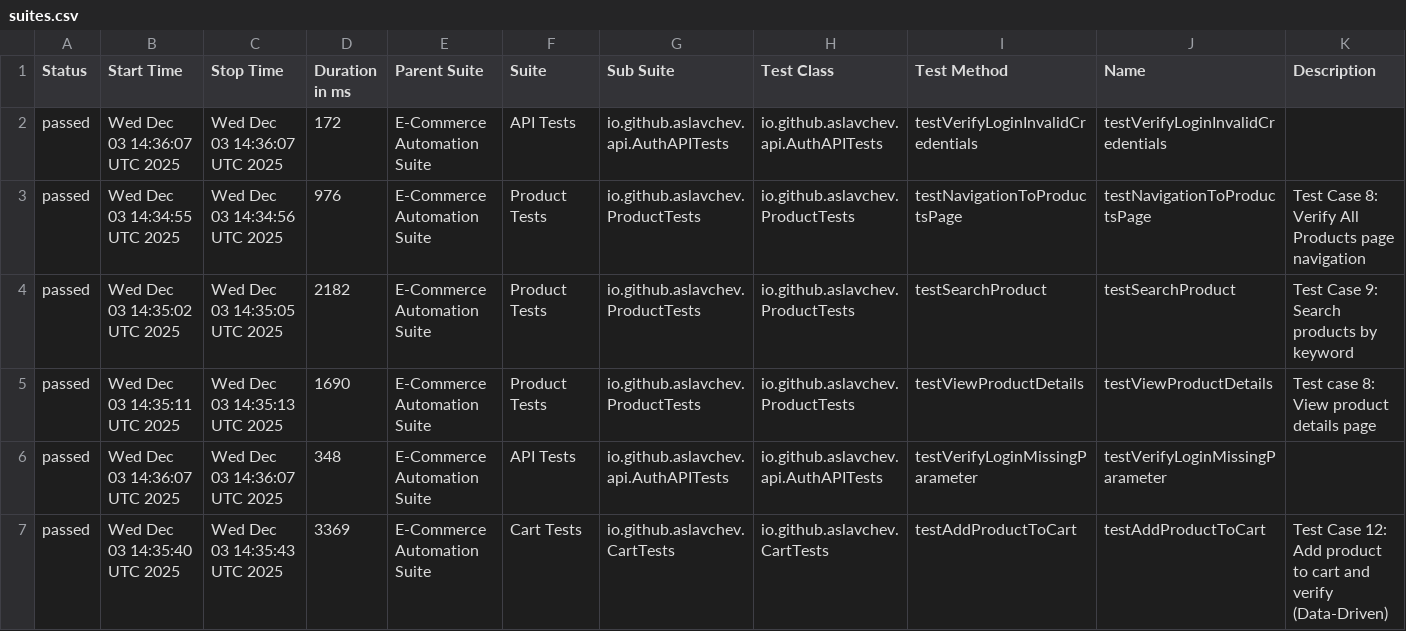
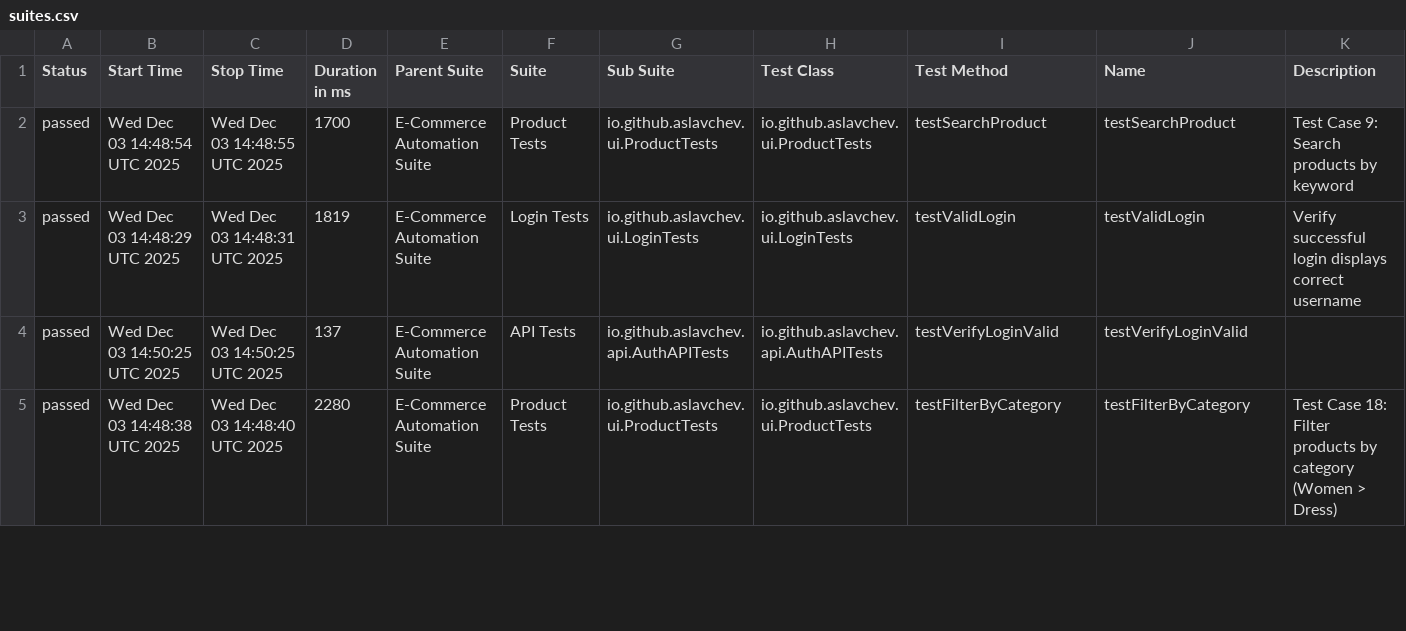
Before and after one commit to aslavchev/ecommerce-automation-framework, a CSV file: data/suites.csv, drawn as a sheet; only a part is shown; the diff covers the shown part only.

```diff
--- a/data/suites.csv
+++ b/data/suites.csv
@@ -1,7 +1,5 @@
 "Status","Start Time","Stop Time","Duration in ms","Parent Suite","Suite","Sub Suite","Test Class","Test Method","Name","Description"
-"passed","Wed Dec 03 14:36:07 UTC 2025","Wed Dec 03 14:36:07 UTC 2025","172","E-Commerce Automation Suite","API Tests","io.github.aslavchev.api.AuthAPITests","io.github.aslavchev.api.AuthAPITests","testVerifyLoginInvalidCredentials","testVerifyLoginInvalidCredentials",""
-"passed","Wed Dec 03 14:34:55 UTC 2025","Wed Dec 03 14:34:56 UTC 2025","976","E-Commerce Automation Suite","Product Tests","io.github.aslavchev.ProductTests","io.github.aslavchev.ProductTests","testNavigationToProductsPage","testNavigationToProductsPage","Test Case 8: Verify All Products page navigation"
-"passed","Wed Dec 03 14:35:02 UTC 2025","Wed Dec 03 14:35:05 UTC 2025","2182","E-Commerce Automation Suite","Product Tests","io.github.aslavchev.ProductTests","io.github.aslavchev.ProductTests","testSearchProduct","testSearchProduct","Test Case 9: Search products by keyword"
-"passed","Wed Dec 03 14:35:11 UTC 2025","Wed Dec 03 14:35:13 UTC 2025","1690","E-Commerce Automation Suite","Product Tests","io.github.aslavchev.ProductTests","io.github.aslavchev.ProductTests","testViewProductDetails","testViewProductDetails","Test case 8: View product details page"
-"passed","Wed Dec 03 14:36:07 UTC 2025","Wed Dec 03 14:36:07 UTC 2025","348","E-Commerce Automation Suite","API Tests","io.github.aslavchev.api.AuthAPITests","io.github.aslavchev.api.AuthAPITests","testVerifyLoginMissingParameter","testVerifyLoginMissingParameter",""
-"passed","Wed Dec 03 14:35:40 UTC 2025","Wed Dec 03 14:35:43 UTC 2025","3369","E-Commerce Automation Suite","Cart Tests","io.github.aslavchev.CartTests","io.github.aslavchev.CartTests","testAddProductToCart","testAddProductToCart","Test Case 12: Add product to cart and verify (Data-Driven)"
+"passed","Wed Dec 03 14:48:54 UTC 2025","Wed Dec 03 14:48:55 UTC 2025","1700","E-Commerce Automation Suite","Product Tests","io.github.aslavchev.ui.ProductTests","io.github.aslavchev.ui.ProductTests","testSearchProduct","testSearchProduct","Test Case 9: Search products by keyword"
+"passed","Wed Dec 03 14:48:29 UTC 2025","Wed Dec 03 14:48:31 UTC 2025","1819","E-Commerce Automation Suite","Login Tests","io.github.aslavchev.ui.LoginTests","io.github.aslavchev.ui.LoginTests","testValidLogin","testValidLogin","Verify successful login displays correct username"
+"passed","Wed Dec 03 14:50:25 UTC 2025","Wed Dec 03 14:50:25 UTC 2025","137","E-Commerce Automation Suite","API Tests","io.github.aslavchev.api.AuthAPITests","io.github.aslavchev.api.AuthAPITests","testVerifyLoginValid","testVerifyLoginValid",""
+"passed","Wed Dec 03 14:48:38 UTC 2025","Wed Dec 03 14:48:40 UTC 2025","2280","E-Commerce Automation Suite","Product Tests","io.github.aslavchev.ui.ProductTests","io.github.aslavchev.ui.ProductTests","testFilterByCategory","testFilterByCategory","Test Case 18: Filter products by category (Women > Dress)"
```
Also changed, not shown: 2 added rows and 80 edited cells elsewhere in this file, 51 other files.
